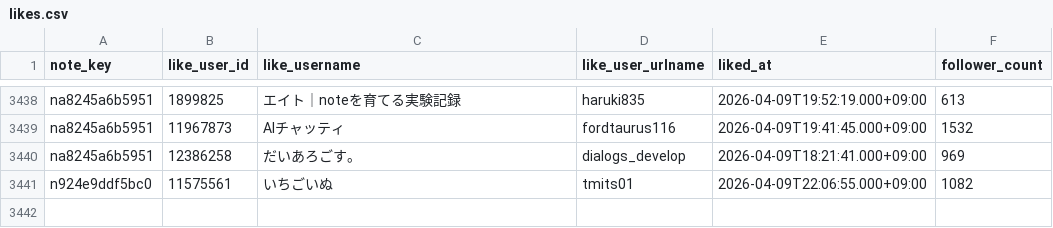
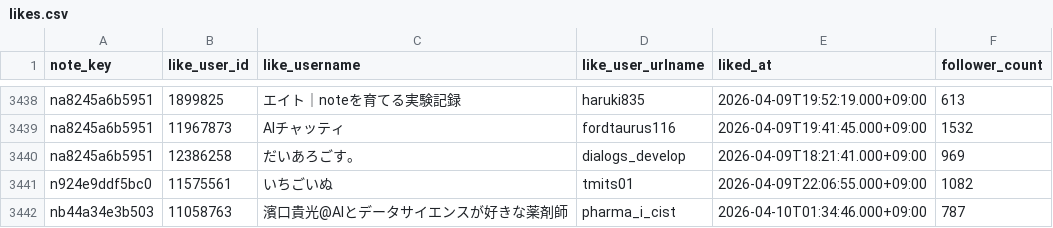
Before and after one commit to hasyamo/note-stats-tracker, a CSV file: data/likes.csv, drawn as a sheet; only a part is shown, gaps mark what is left out; the diff names each change by its address in the sheet, - before the commit and + after, or states it on an @@ line.

```diff
--- a/data/likes.csv
+++ b/data/likes.csv
+row 3442: nb44a34e3b503 | 11058763 | 濱口貴光@AIとデータサイエンスが好きな薬剤師 | pharma_i_cist | 2026-04-10T01:34:46.000+09:00 | 787
```
Also changed, not shown: data/daily_summary.csv, data/my_likes.csv, 3 other files.
